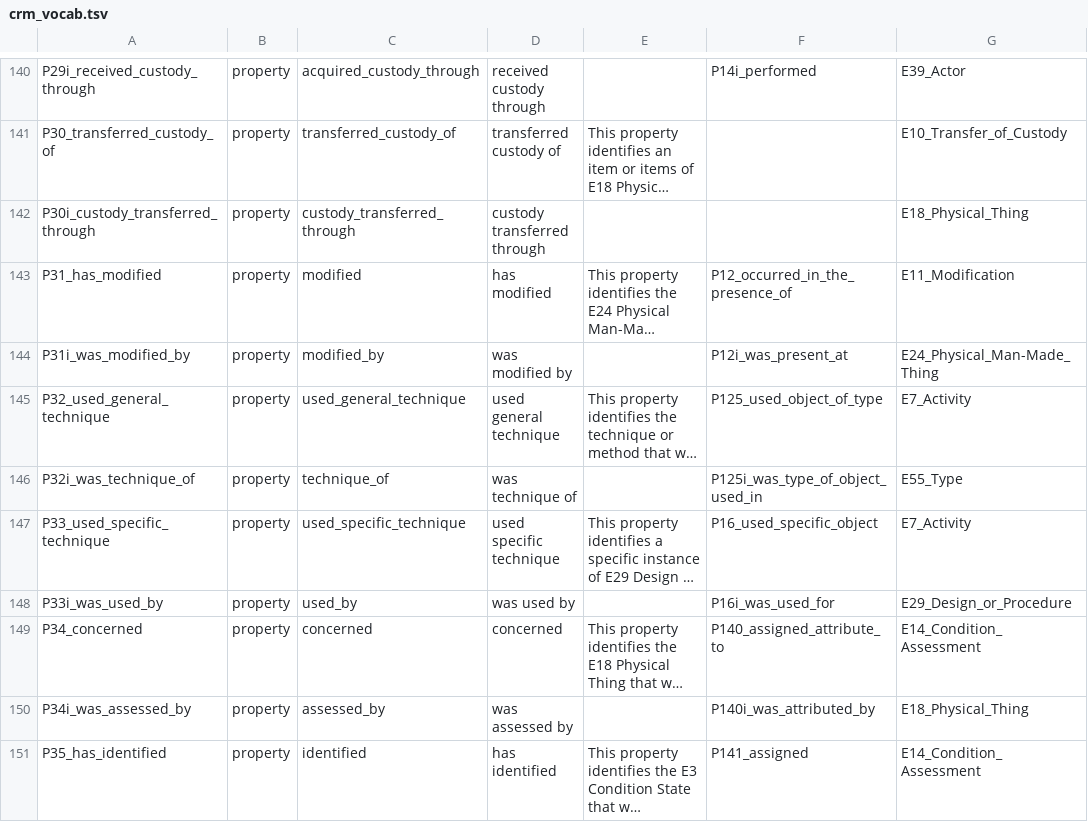
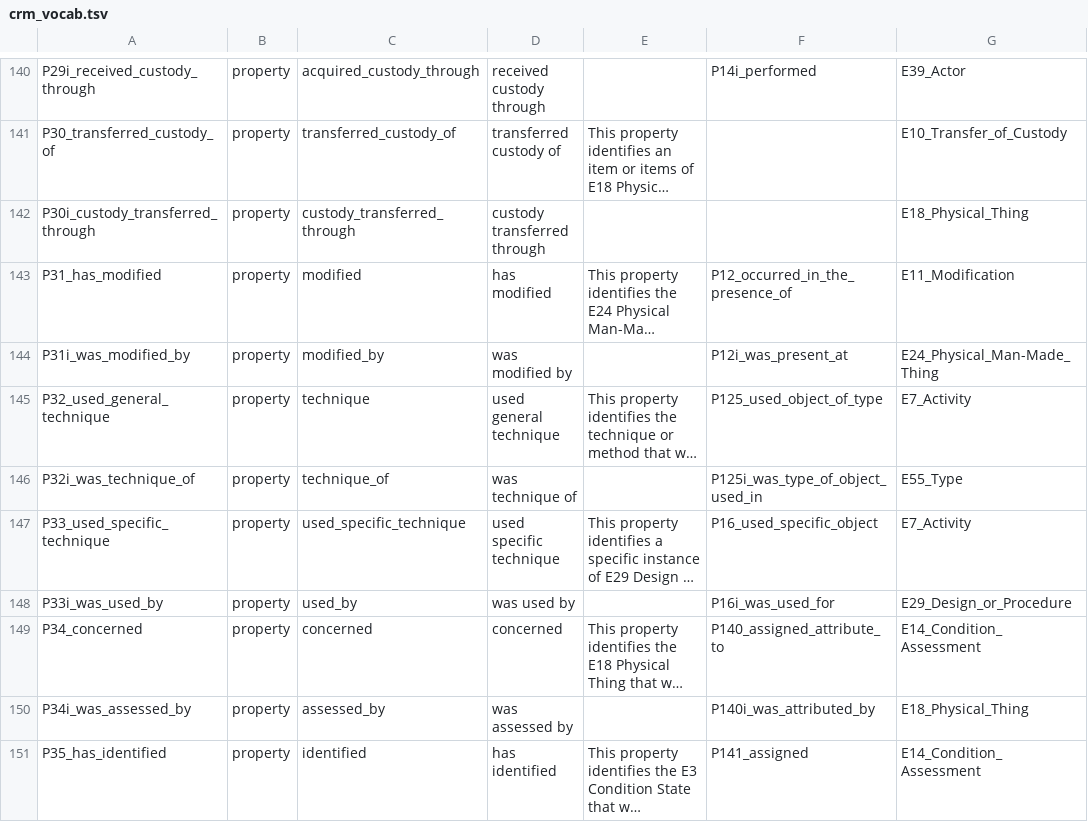
Before and after one commit to thegetty/crom, a TSV file: cromulent/data/crm_vocab.tsv, drawn as a sheet; only a part is shown, gaps mark what is left out; long unchanged cells end in …; the diff names each change by its address in the sheet, - before the commit and + after, or states it on an @@ line.

```diff
--- a/cromulent/data/crm_vocab.tsv
+++ b/cromulent/data/crm_vocab.tsv
-C145: used_general_technique
+C145: technique
```
Also changed, not shown: 6 other files.
